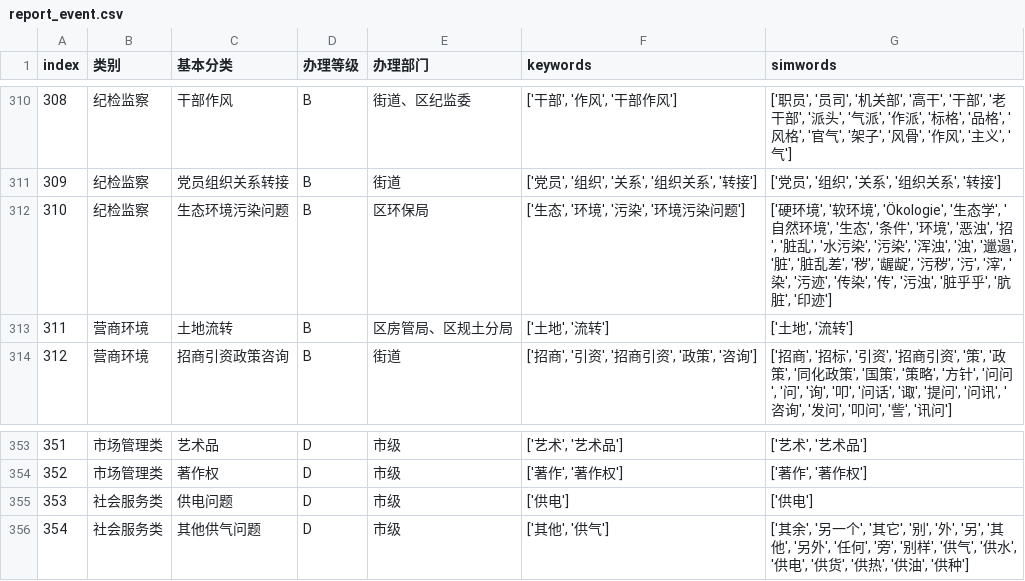
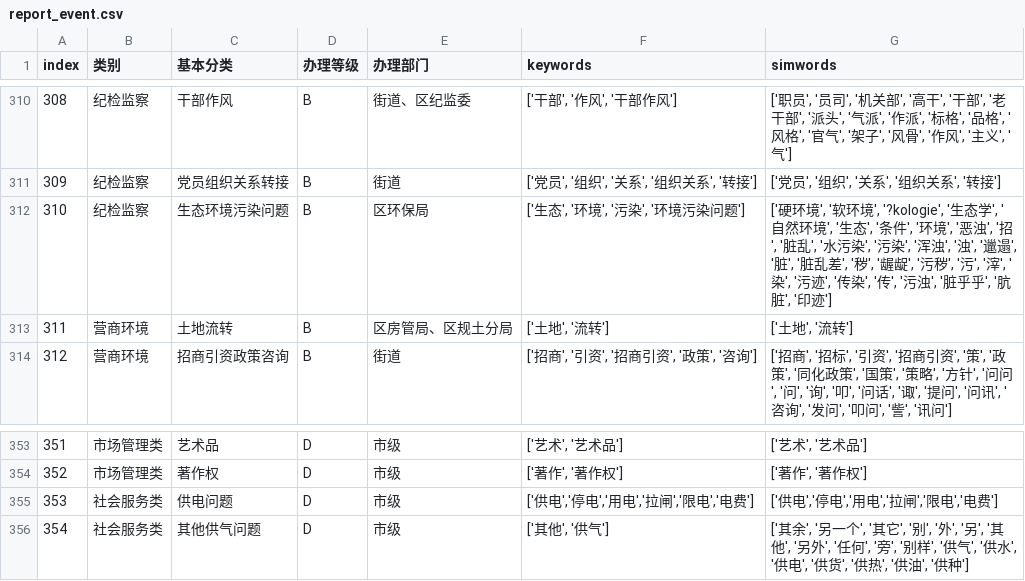
Before and after one commit to shangfr/Flask-NLP-Api, a CSV file: resources/report_event.csv, drawn as a sheet; only a part is shown, gaps mark what is left out.

```diff
--- a/resources/report_event.csv
+++ b/resources/report_event.csv
@@ -311,3 +311,3 @@
 309,纪检监察,党员组织关系转接,B,街道,"['党员', '组织', '关系', '组织关系', '转接']","['党员', '组织', '关系', '组织关系', '转接']"
-310,纪检监察,生态环境污染问题,B,区环保局,"['生态', '环境', '污染', '环境污染问题']","['硬环境', '软环境', 'Ökologie', '生态学', '自然环境', '生态', '条件', '环境', '恶浊', '招', '脏乱', '水污染', '污染', '浑浊', '浊', '邋遢', '脏', '脏乱差', '秽', '龌龊', '污秽', '污', '滓', '染', '污迹', '传染', '传', '污浊', '脏乎乎', '肮脏', '印迹']"
+310,纪检监察,生态环境污染问题,B,区环保局,"['生态', '环境', '污染', '环境污染问题']","['硬环境', '软环境', '?kologie', '生态学', '自然环境', '生态', '条件', '环境', '恶浊', '招', '脏乱', '水污染', '污染', '浑浊', '浊', '邋遢', '脏', '脏乱差', '秽', '龌龊', '污秽', '污', '滓', '染', '污迹', '传染', '传', '污浊', '脏乎乎', '肮脏', '印迹']"
 311,营商环境,土地流转,B,区房管局、区规土分局,"['土地', '流转']","['土地', '流转']"
@@ -354,3 +354,3 @@
 352,市场管理类,著作权,D,市级,"['著作', '著作权']","['著作', '著作权']"
-353,社会服务类,供电问题,D,市级,['供电'],['供电']
+353,社会服务类,供电问题,D,市级,"['供电','停电','用电','拉闸','限电','电费']","['供电','停电','用电','拉闸','限电','电费']"
 354,社会服务类,其他供气问题,D,市级,"['其他', '供气']","['其余', '另一个', '其它', '别', '外', '另', '其他', '另外', '任何', '旁', '别样', '供气', '供水', '供电', '供货', '供热', '供油', '供种']"
```
Also changed, not shown: 2 other files.
